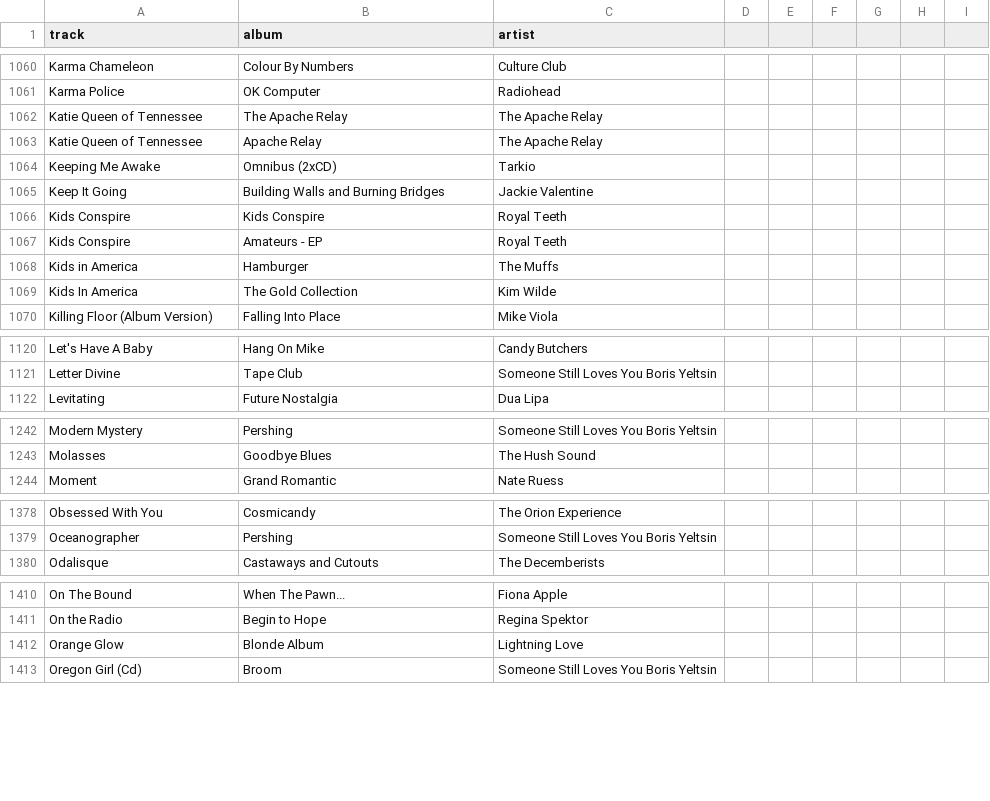
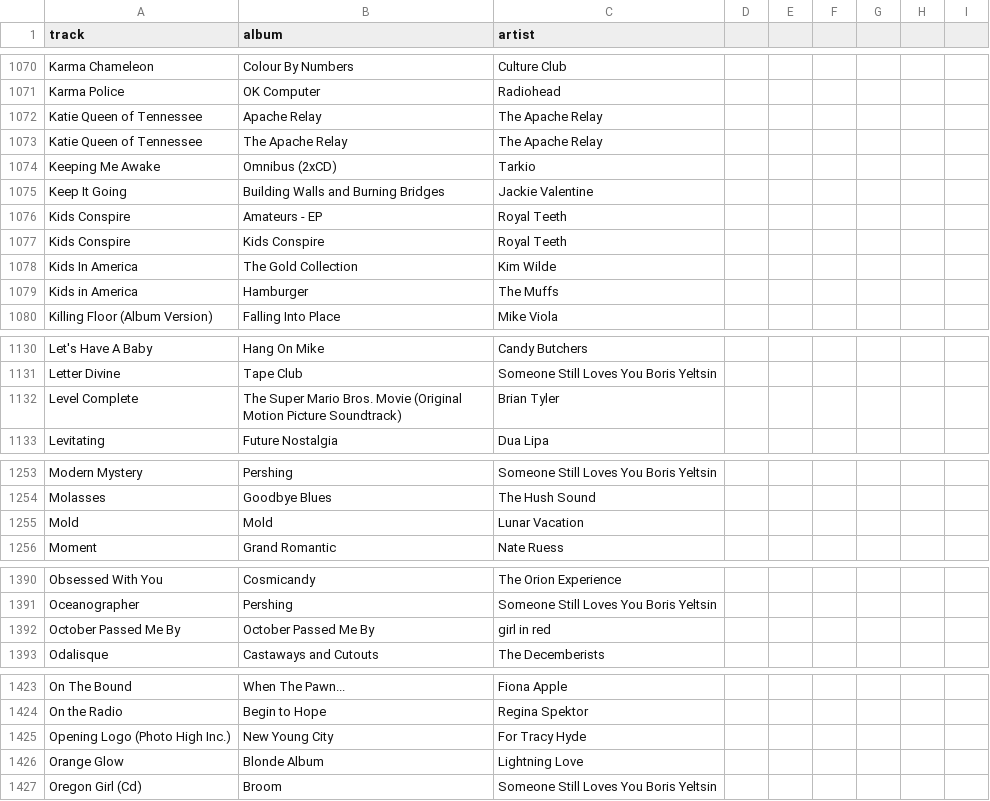
Before and after one commit to stefanhayden/music, a CSV file: tracks.csv, drawn as a sheet; only a part is shown, gaps mark what is left out; the diff covers the shown part only.

```diff
--- a/tracks.csv
+++ b/tracks.csv
@@ -1061,10 +1071,10 @@ Karma Chameleon,Colour By Numbers,Culture Club
 Karma Police,OK Computer,Radiohead
-Katie Queen of Tennessee,The Apache Relay,The Apache Relay
 Katie Queen of Tennessee,Apache Relay,The Apache Relay
+Katie Queen of Tennessee,The Apache Relay,The Apache Relay
 Keeping Me Awake,Omnibus (2xCD),Tarkio
 Keep It Going,Building Walls and Burning Bridges,Jackie Valentine
-Kids Conspire,Kids Conspire,Royal Teeth
 Kids Conspire,Amateurs - EP,Royal Teeth
-Kids in America,Hamburger,The Muffs
+Kids Conspire,Kids Conspire,Royal Teeth
 Kids In America,The Gold Collection,Kim Wilde
+Kids in America,Hamburger,The Muffs
 Killing Floor (Album Version),Falling Into Place,Mike Viola
@@ -1121,2 +1131,3 @@ Let's Have A Baby,Hang On Mike,Candy Butchers
 Letter Divine,Tape Club,Someone Still Loves You Boris Yeltsin
+Level Complete,The Super Mario Bros. Movie (Original Motion Picture Soundtrack),Brian Tyler
 Levitating,Future Nostalgia,Dua Lipa
@@ -1243,2 +1254,3 @@ Modern Mystery,Pershing,Someone Still Loves You Boris Yeltsin
 Molasses,Goodbye Blues,The Hush Sound
+Mold,Mold,Lunar Vacation
 Moment,Grand Romantic,Nate Ruess
@@ -1379,2 +1391,3 @@ Obsessed With You,Cosmicandy,The Orion Experience
 Oceanographer,Pershing,Someone Still Loves You Boris Yeltsin
+October Passed Me By,October Passed Me By,girl in red
 Odalisque,Castaways and Cutouts,The Decemberists
@@ -1411,2 +1424,3 @@ On The Bound,When The Pawn...,Fiona Apple
 On the Radio,Begin to Hope,Regina Spektor
+Opening Logo (Photo High Inc.),New Young City,For Tracy Hyde
 Orange Glow,Blonde Album,Lightning Love
```
Also changed, not shown: 18 added rows, 91 moved rows and 1 edited cell elsewhere in this file, artists.csv.
